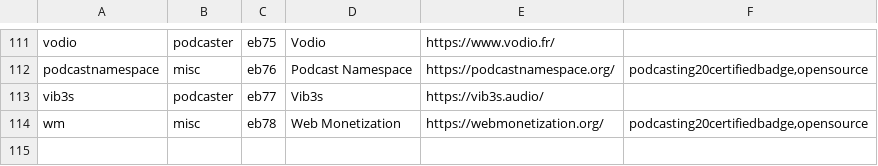
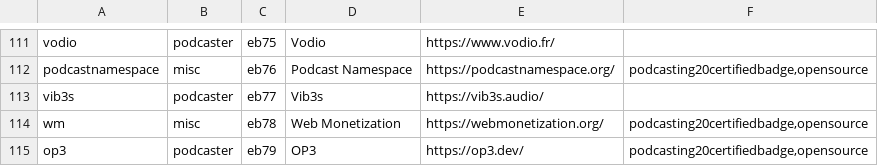
Before and after one commit to leoherzog/podcastfont, a CSV file: src/character-map/PodcastFont.csv, drawn as a sheet; only a part is shown, gaps mark what is left out.

```diff
--- a/src/character-map/PodcastFont.csv
+++ b/src/character-map/PodcastFont.csv
@@ -114 +114,2 @@ vib3s;podcaster;eb77;Vib3s;https://vib3s.audio/;
 wm;misc;eb78;Web Monetization;https://webmonetization.org/;podcasting20certifiedbadge,opensource
+op3;podcaster;eb79;OP3;https://op3.dev/;podcasting20certifiedbadge,opensource
```
Also changed, not shown: 1 other file.
